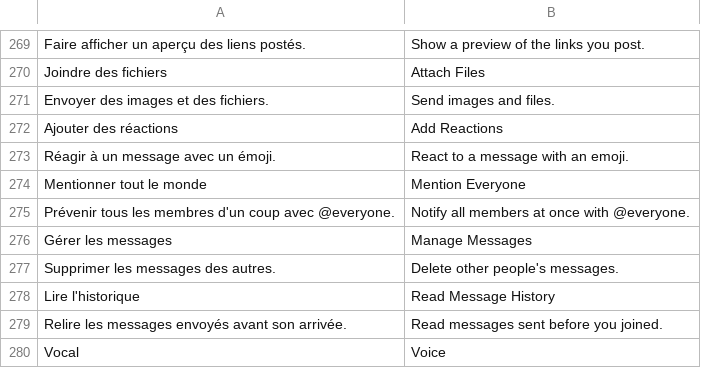
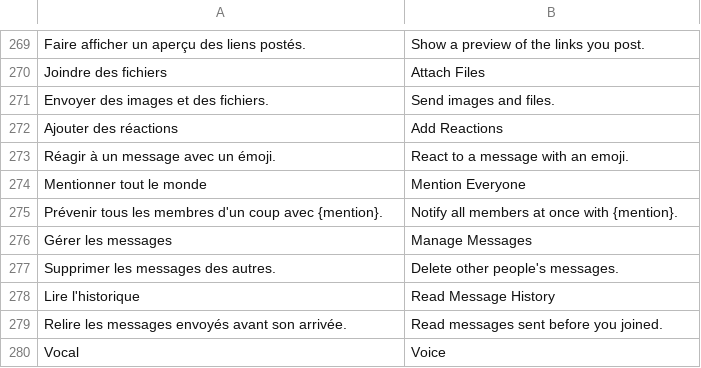
Before and after one commit to KAYO74/Kraken, a TSV file: crates/kraken-client/i18n/en/guilds.tsv, drawn as a sheet; only a part is shown, gaps mark what is left out.

```diff
--- a/crates/kraken-client/i18n/en/guilds.tsv
+++ b/crates/kraken-client/i18n/en/guilds.tsv
@@ -274,3 +274,3 @@ Réagir à un message avec un émoji.	React to a message with an emoji.
 Mentionner tout le monde	Mention Everyone
-Prévenir tous les membres d'un coup avec @everyone.	Notify all members at once with @everyone.
+Prévenir tous les membres d'un coup avec {mention}.	Notify all members at once with {mention}.
 Gérer les messages	Manage Messages
```
Also changed, not shown: crates/kraken-client/i18n/en/chat.tsv, 26 other files.
